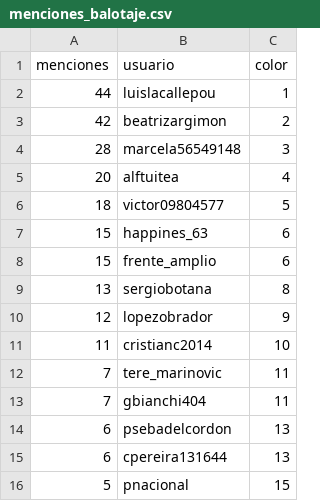
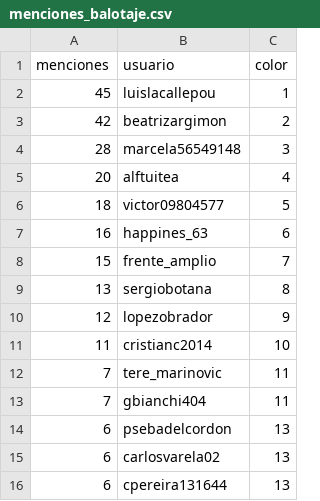
Before and after one commit to verdierdiego/analisis-sentimientos, a CSV file: balotaje/Actualizacion_Graficos/menciones_balotaje.csv, drawn as a sheet.

```diff
--- a/balotaje/Actualizacion_Graficos/menciones_balotaje.csv
+++ b/balotaje/Actualizacion_Graficos/menciones_balotaje.csv
@@ -1,3 +1,3 @@
 menciones,usuario,color
-44,luislacallepou,1
+45,luislacallepou,1
 42,beatrizargimon,2
@@ -6,4 +6,4 @@ menciones,usuario,color
 18,victor09804577,5
-15,happines_63,6
-15,frente_amplio,6
+16,happines_63,6
+15,frente_amplio,7
 13,sergiobotana,8
@@ -14,3 +14,3 @@ menciones,usuario,color
 6,psebadelcordon,13
+6,carlosvarela02,13
 6,cpereira131644,13
-5,pnacional,15
```
Also changed, not shown: balotaje/Actualizacion_Graficos/hashtags_balotaje.csv, balotaje/Actualizacion_Graficos/prueba_sentimiento.csv, 7 other files.
